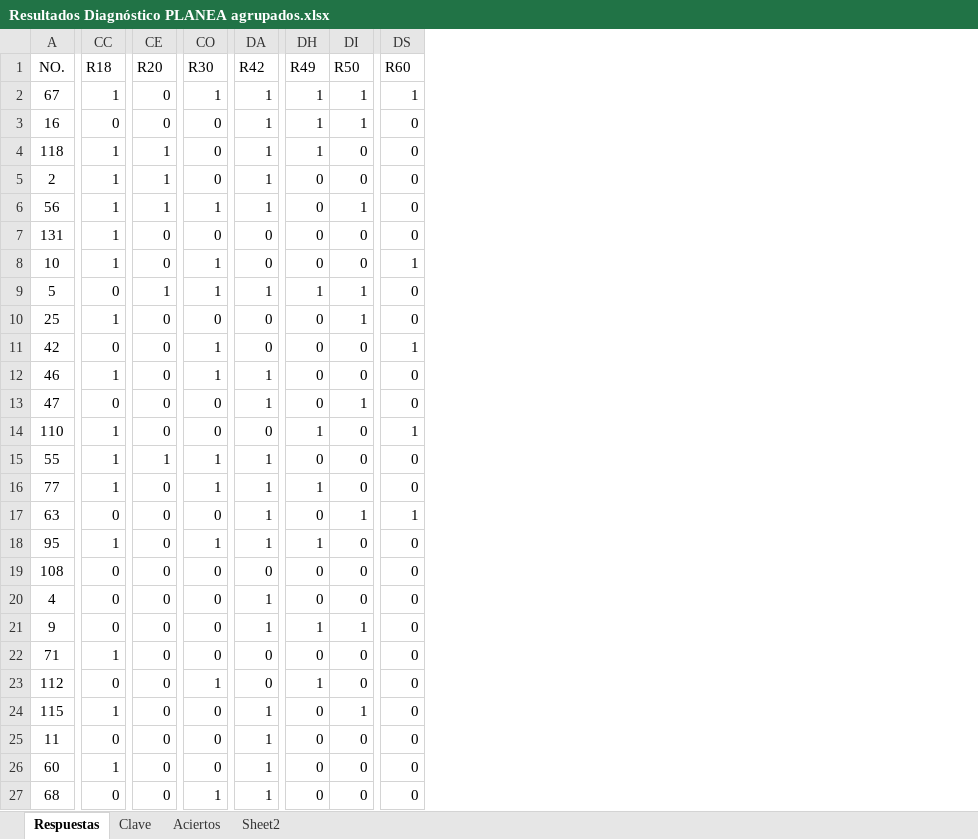
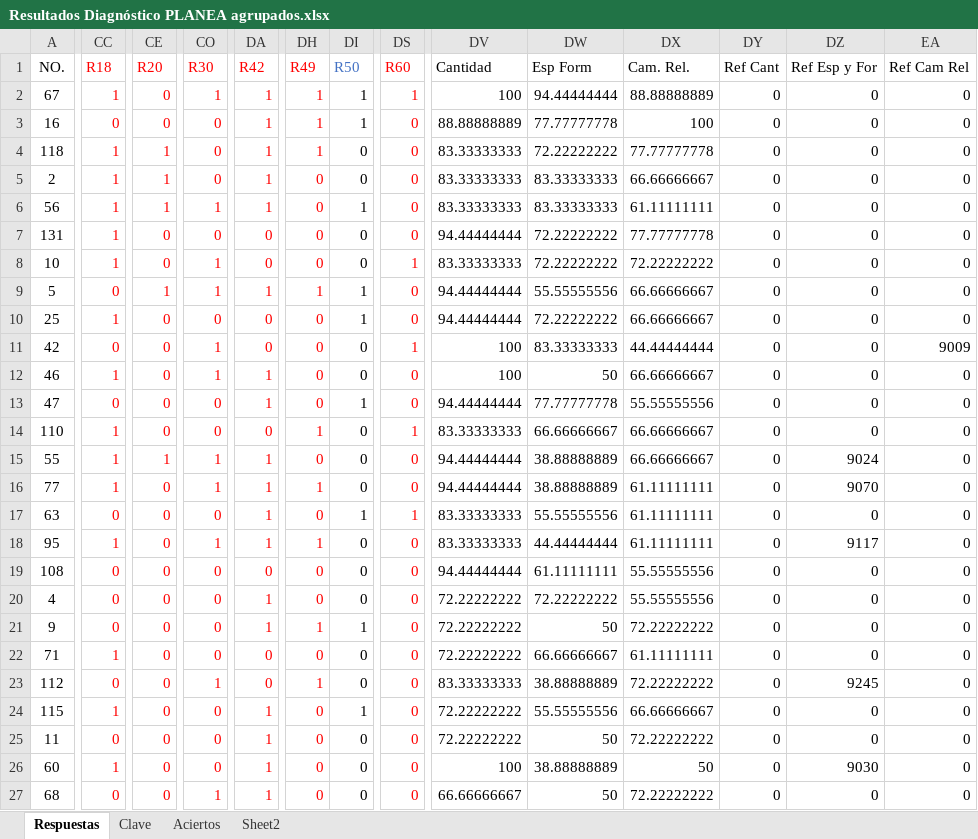
Before and after one commit to generaviles/cetys, an Excel workbook: 1. raw databases/Resultados Diagnóstico PLANEA agrupados.xlsx, sheet Respuestas, drawn as a sheet; only a part is shown, gaps mark what is left out; values as stored, in another font and other column widths than the file's, no borders; the diff covers the shown part only; the diff names each change by its address in the sheet, - before the commit and + after, or states it on an @@ line.

Commit message:
Actualización de raw databases con resultados daignostico planea agrupados

```diff
--- a/1. raw databases/Resultados Diagnóstico PLANEA agrupados.xlsx (sheet Respuestas)
+++ b/1. raw databases/Resultados Diagnóstico PLANEA agrupados.xlsx (sheet Respuestas)
+column DV (Cantidad), rows 2-27: 100 | 88.88888889 | 83.33333333 | 83.33333333 | 83.33333333 | 94.44444444 | 83.33333333 | 94.44444444 | 94.44444444 | 100 | 100 | 94.44444444 | 83.33333333 | 94.44444444 | 94.44444444 | 83.33333333 | 83.33333333 | 94.44444444 | 72.22222222 | 72.22222222 | 72.22222222 | 83.33333333 | 72.22222222 | 72.22222222 | 100 | 66.66666667
+column DW (Esp Form), rows 2-27: 94.44444444 | 77.77777778 | 72.22222222 | 83.33333333 | 83.33333333 | 72.22222222 | 72.22222222 | 55.55555556 | 72.22222222 | 83.33333333 | 50 | 77.77777778 | 66.66666667 | 38.88888889 | 38.88888889 | 55.55555556 | 44.44444444 | 61.11111111 | 72.22222222 | 50 | 66.66666667 | 38.88888889 | 55.55555556 | 50 | 38.88888889 | 50
+column DX (Cam. Rel.), rows 2-27: 88.88888889 | 100 | 77.77777778 | 66.66666667 | 61.11111111 | 77.77777778 | 72.22222222 | 66.66666667 | 66.66666667 | 44.44444444 | 66.66666667 | 55.55555556 | 66.66666667 | 66.66666667 | 61.11111111 | 61.11111111 | 61.11111111 | 55.55555556 | 55.55555556 | 72.22222222 | 61.11111111 | 72.22222222 | 66.66666667 | 72.22222222 | 50 | 72.22222222
+column DY (Ref Cant), rows 2-27: all 0
+column DZ (Ref Esp y For), rows 2-27: 0 | 0 | 0 | 0 | 0 | 0 | 0 | 0 | 0 | 0 | 0 | 0 | 0 | 9024 | 9070 | 0 | 9117 | 0 | 0 | 0 | 0 | 9245 | 0 | 0 | 9030 | 0
+column EA (Ref Cam Rel), rows 2-27: 0 | 0 | 0 | 0 | 0 | 0 | 0 | 0 | 0 | 9009 | 0 | 0 | 0 | 0 | 0 | 0 | 0 | 0 | 0 | 0 | 0 | 0 | 0 | 0 | 0 | 0
-CC1:CC27 text colour: black
+CC1:CC27 text colour: #FF0000
-CE1:CE27 text colour: black
+CE1:CE27 text colour: #FF0000
-CO1:CO27 text colour: black
+CO1:CO27 text colour: #FF0000
-DA1:DA27 text colour: black
+DA1:DA27 text colour: #FF0000
-DH1:DH27 text colour: black
+DH1:DH27 text colour: #FF0000
-DI1 text colour: black
+DI1 text colour: #4472C4
-DS1:DS27 text colour: black
+DS1:DS27 text colour: #FF0000
```
Also changed, not shown: 62 added rows and cell formats elsewhere in this sheet, 2 other files.
